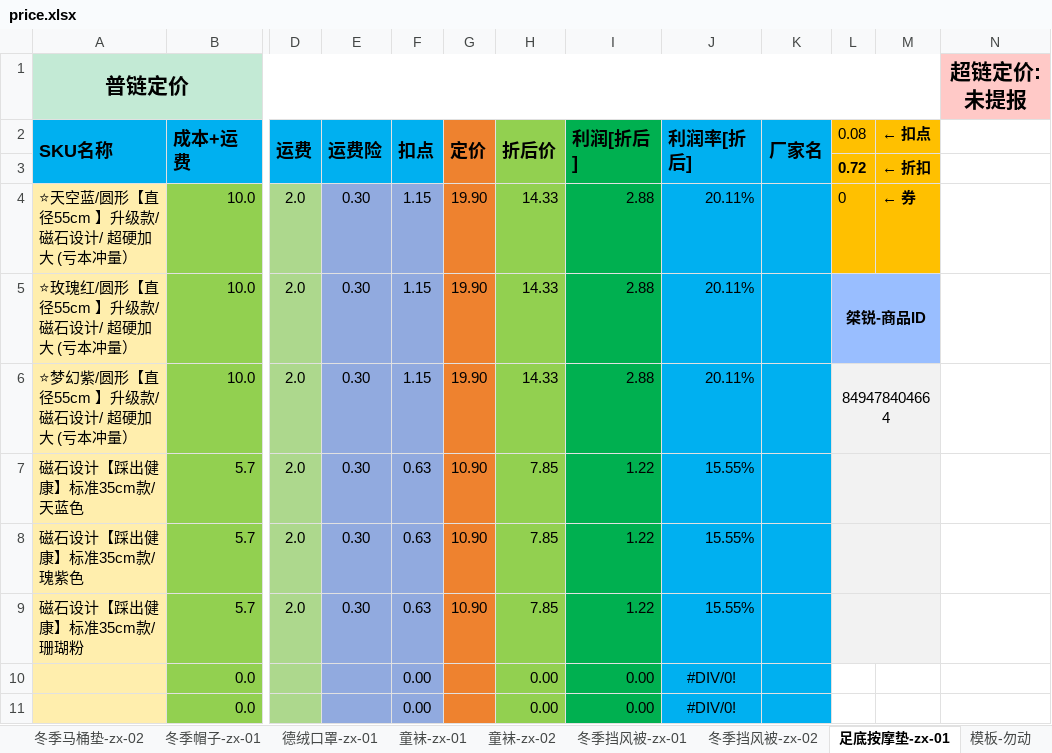
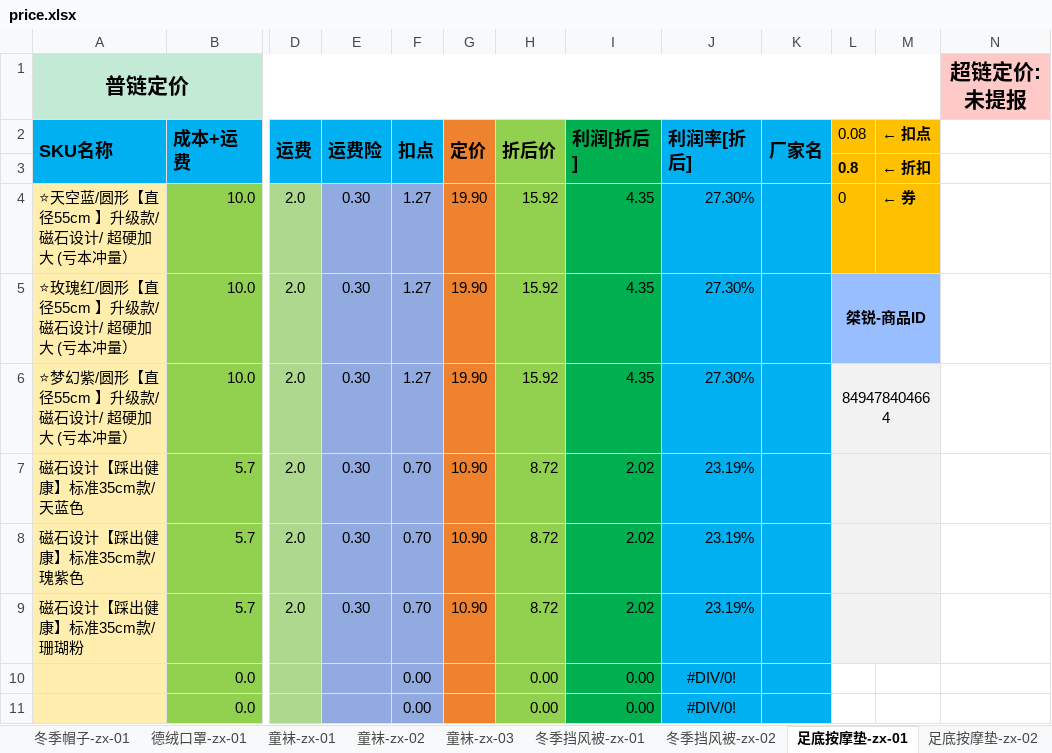
Before and after one commit to syple000/daily_order, an Excel workbook: resource/price.xlsx, sheet 足底按摩垫-zx-01, drawn as a sheet; only a part is shown, gaps mark what is left out; values as stored, in another font and other column widths than the file's, no borders; the diff names each change by its address in the sheet, - before the commit and + after, or states it on an @@ line.

```diff
--- a/resource/price.xlsx (sheet 足底按摩垫-zx-01)
+++ b/resource/price.xlsx (sheet 足底按摩垫-zx-01)
+sheet tab: 童袜-zx-03
+sheet tab: 足底按摩垫-zx-02
-L3 (0.08): 0.72
+L3 (0.08): 0.8
-F4:F6 (扣点): 1.15
+F4:F6 (扣点): 1.27
-H4:H6 (折后价): 14.33
+H4:H6 (折后价): 15.92
-I4:I6 (利润[折后]): 2.88
+I4:I6 (利润[折后]): 4.35
-J4:J6 (利润率[折后]): 20.11%
+J4:J6 (利润率[折后]): 27.30%
-F7:F9 (扣点): 0.63
+F7:F9 (扣点): 0.70
-H7:H9 (折后价): 7.85
+H7:H9 (折后价): 8.72
-I7:I9 (利润[折后]): 1.22
+I7:I9 (利润[折后]): 2.02
-J7:J9 (利润率[折后]): 15.55%
+J7:J9 (利润率[折后]): 23.19%
```
Also changed, not shown: sheet 冬季挡风被-zx-02, sheet 冬季挡风被-zx-01, sheet 护膝-zx-03, sheet 儿童帽子围巾-zx-01, other sheet tabs, 5 other files.
